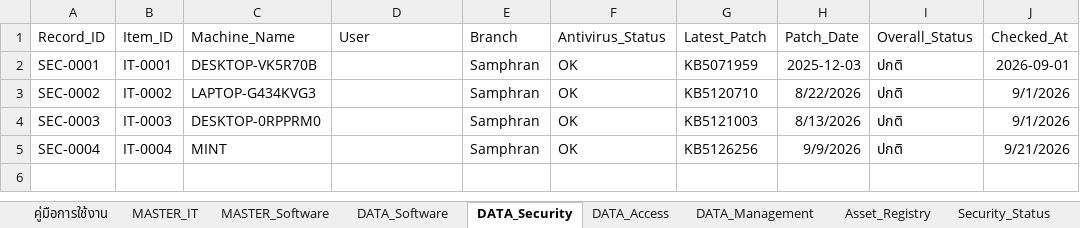
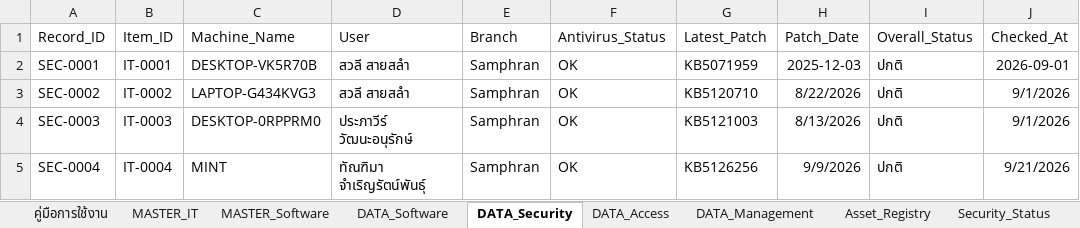
Before and after one commit to IT-htg/Executive, an Excel workbook: IT_Registry_Master_with_Access.xlsx, sheet DATA_Security, drawn as a sheet; only a part is shown; values as stored, in another font and other column widths than the file's, no borders; charts and pictures not drawn; the diff names each change by its address in the sheet, - before the commit and + after, or states it on an @@ line.

Commit message:
Auto-update dashboard data 2026-09-28 16:58

```diff
--- a/IT_Registry_Master_with_Access.xlsx (sheet DATA_Security)
+++ b/IT_Registry_Master_with_Access.xlsx (sheet DATA_Security)
-D2:D3 (User): (empty)
+D2:D3 (User): สวลี สายสลำ
-D4 (User): (empty)
+D4 (User): ประภาวีร์ วัฒนะอนุรักษ์
-D5 (User): (empty)
+D5 (User): ทัณฑิมา จำเริญรัตน์พันธุ์
```
Also changed, not shown: sheet Security_Status.
